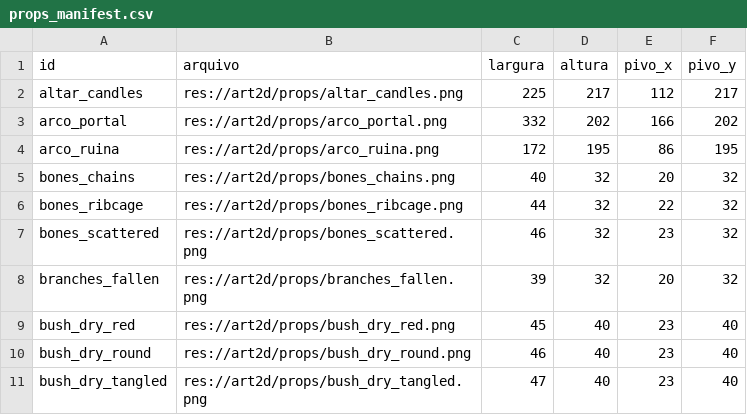
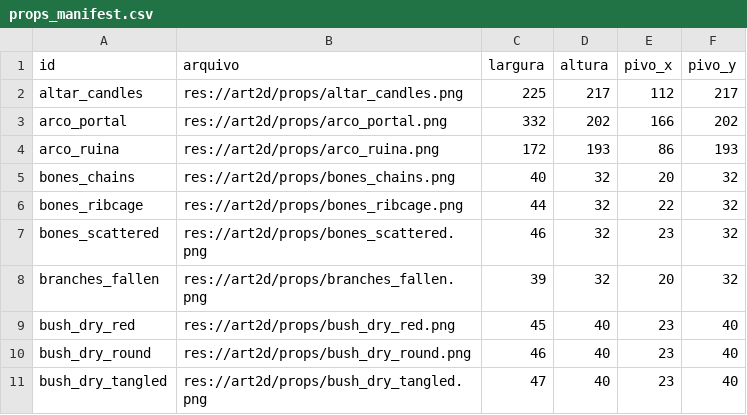
Before and after one commit to Willvinicius2/echoes-of-the-shatter, a CSV file: godot/data2d/props_manifest.csv, drawn as a sheet; only a part is shown.

```diff
--- a/godot/data2d/props_manifest.csv
+++ b/godot/data2d/props_manifest.csv
@@ -3,3 +3,3 @@ altar_candles,res://art2d/props/altar_candles.png,225,217,112,217
 arco_portal,res://art2d/props/arco_portal.png,332,202,166,202
-arco_ruina,res://art2d/props/arco_ruina.png,172,195,86,195
+arco_ruina,res://art2d/props/arco_ruina.png,172,193,86,193
 bones_chains,res://art2d/props/bones_chains.png,40,32,20,32
```
Also changed, not shown: godot/data2d/enemies.csv, 19 other files.
